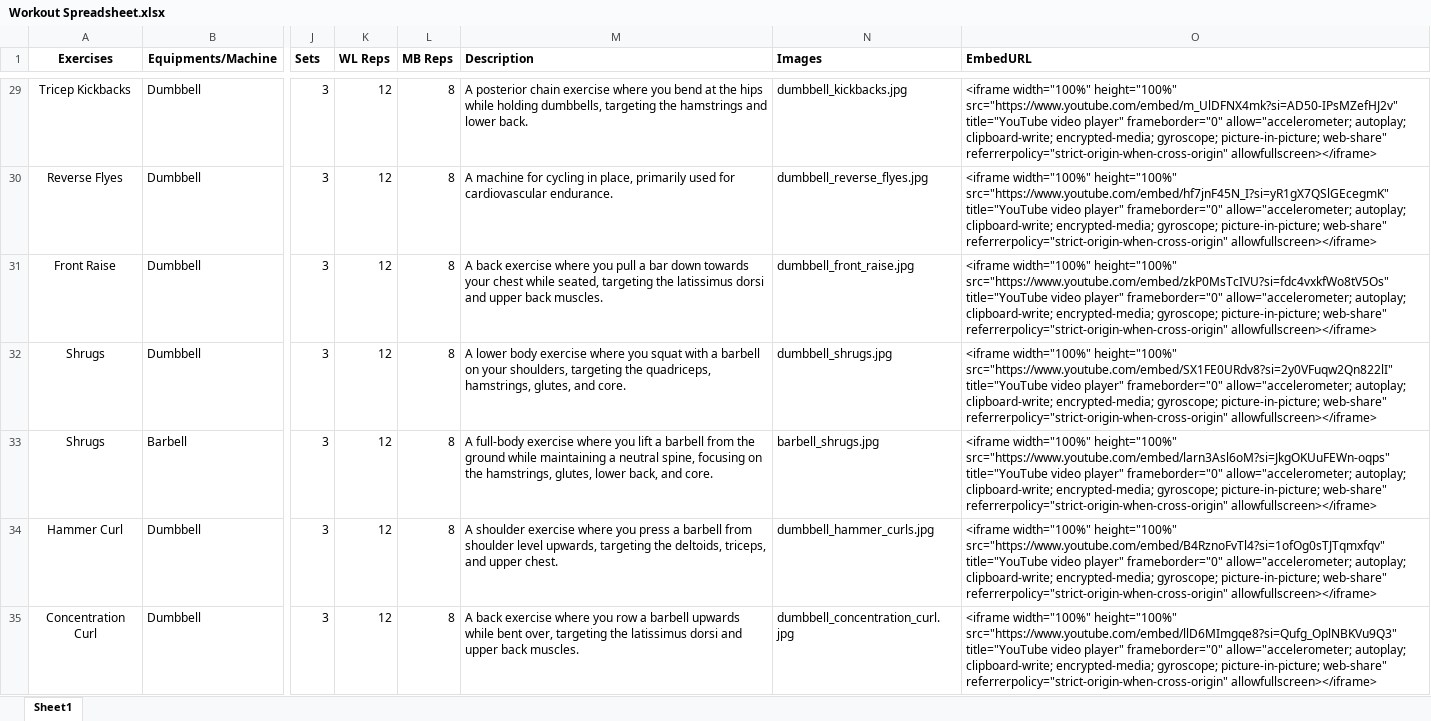
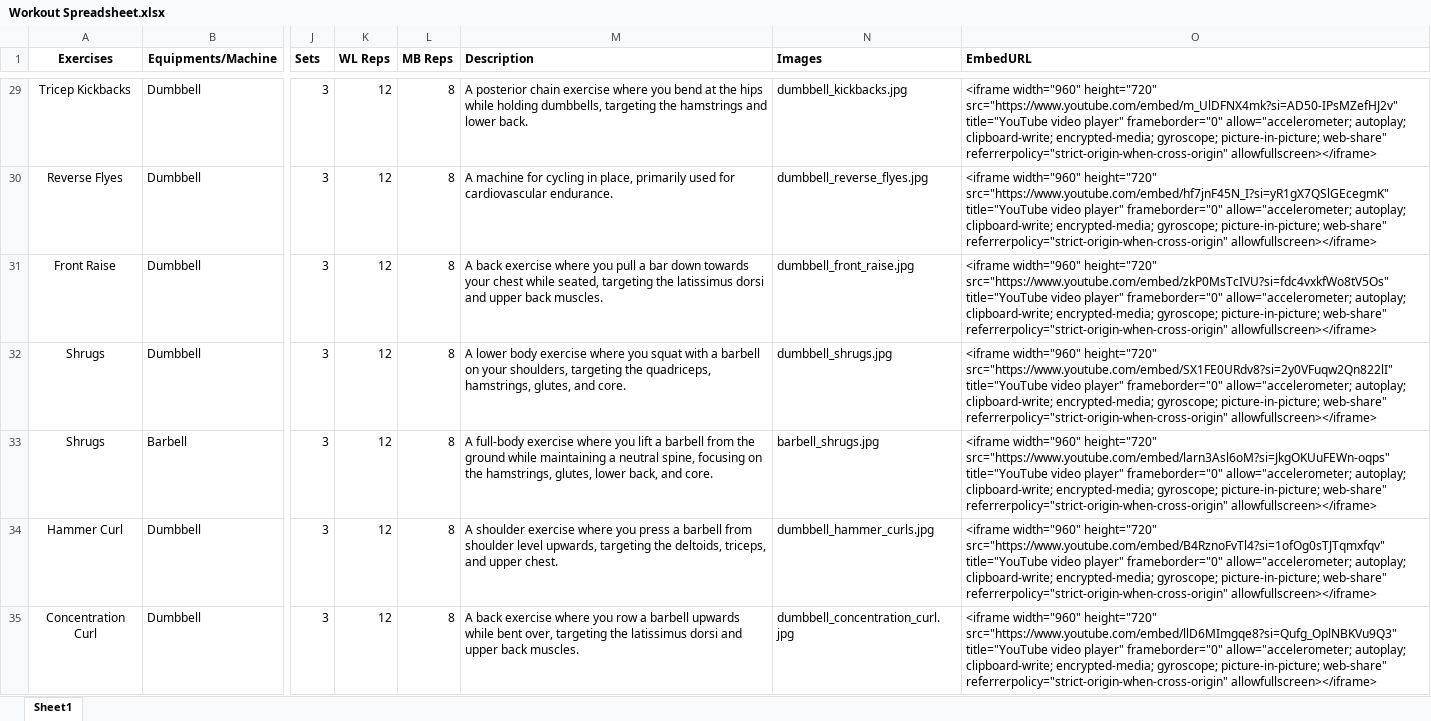
Before and after one commit to Litsarr/ThesisBackend, an Excel workbook: demo/src/main/resources/spreadsheet/Workout Spreadsheet.xlsx, sheet Sheet1, drawn as a sheet; only a part is shown, gaps mark what is left out; values as stored, in another font and other column widths than the file's, no borders; the diff covers the shown part only; the diff names each change by its address in the sheet, - before the commit and + after, or states it on an @@ line.

Commit message:
adjusted height and width size

```diff
--- a/demo/src/main/resources/spreadsheet/Workout Spreadsheet.xlsx (sheet Sheet1)
+++ b/demo/src/main/resources/spreadsheet/Workout Spreadsheet.xlsx (sheet Sheet1)
-O29 (EmbedURL): <iframe width="100%" height="100%" src="https://www.youtube.com/embed/m_UlDFNX4mk?si=AD50-IPsMZefHJ2v" title="YouTube…
+O29 (EmbedURL): <iframe width="960" height="720" src="https://www.youtube.com/embed/m_UlDFNX4mk?si=AD50-IPsMZefHJ2v" title="YouTube…
-O30 (EmbedURL): <iframe width="100%" height="100%" src="https://www.youtube.com/embed/hf7jnF45N_I?si=yR1gX7QSlGEcegmK" title="YouTube…
+O30 (EmbedURL): <iframe width="960" height="720" src="https://www.youtube.com/embed/hf7jnF45N_I?si=yR1gX7QSlGEcegmK" title="YouTube…
-O31 (EmbedURL): <iframe width="100%" height="100%" src="https://www.youtube.com/embed/zkP0MsTcIVU?si=fdc4vxkfWo8tV5Os" title="YouTube…
+O31 (EmbedURL): <iframe width="960" height="720" src="https://www.youtube.com/embed/zkP0MsTcIVU?si=fdc4vxkfWo8tV5Os" title="YouTube…
-O32 (EmbedURL): <iframe width="100%" height="100%" src="https://www.youtube.com/embed/SX1FE0URdv8?si=2y0VFuqw2Qn822lI" title="YouTube…
+O32 (EmbedURL): <iframe width="960" height="720" src="https://www.youtube.com/embed/SX1FE0URdv8?si=2y0VFuqw2Qn822lI" title="YouTube…
-O33 (EmbedURL): <iframe width="100%" height="100%" src="https://www.youtube.com/embed/larn3Asl6oM?si=JkgOKUuFEWn-oqps" title="YouTube…
+O33 (EmbedURL): <iframe width="960" height="720" src="https://www.youtube.com/embed/larn3Asl6oM?si=JkgOKUuFEWn-oqps" title="YouTube…
-O34 (EmbedURL): <iframe width="100%" height="100%" src="https://www.youtube.com/embed/B4RznoFvTl4?si=1ofOg0sTJTqmxfqv" title="YouTube…
+O34 (EmbedURL): <iframe width="960" height="720" src="https://www.youtube.com/embed/B4RznoFvTl4?si=1ofOg0sTJTqmxfqv" title="YouTube…
-O35 (EmbedURL): <iframe width="100%" height="100%" src="https://www.youtube.com/embed/llD6MImgqe8?si=Qufg_OplNBKVu9Q3" title="YouTube…
+O35 (EmbedURL): <iframe width="960" height="720" src="https://www.youtube.com/embed/llD6MImgqe8?si=Qufg_OplNBKVu9Q3" title="YouTube…
```
Also changed, not shown: 82 edited cells elsewhere in this sheet.
